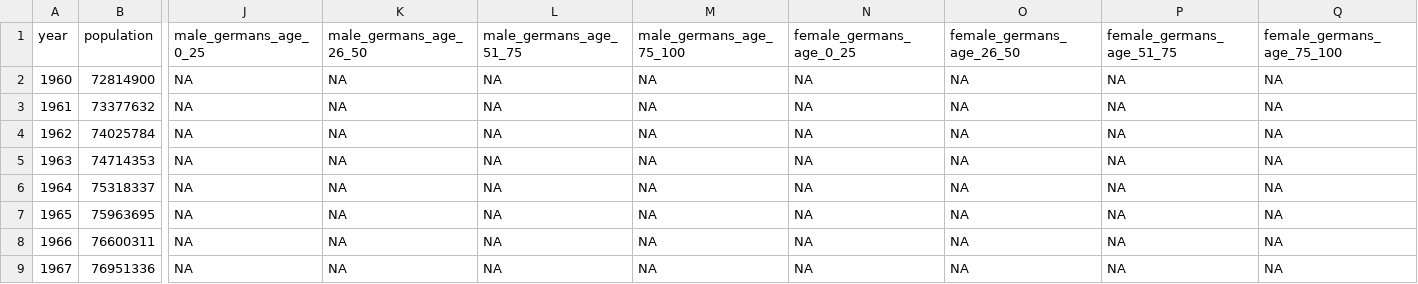
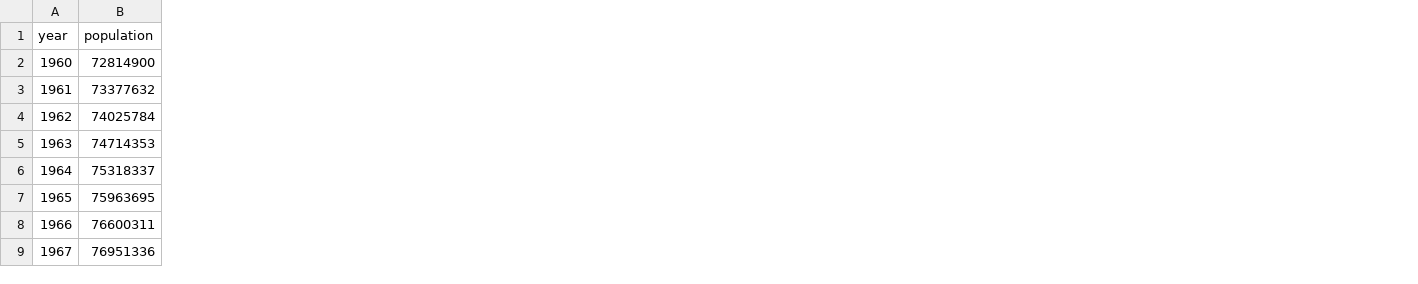
Before and after one commit to rfdornelles/mds_ML_project, a CSV file: data/karon_dataset.csv, drawn as a sheet; only a part is shown, gaps mark what is left out; the diff names each change by its address in the sheet, - before the commit and + after, or states it on an @@ line.

```diff
--- a/data/karon_dataset.csv
+++ b/data/karon_dataset.csv
-column J (male_germans_age_0_25), rows 2-9: all NA
-column K (male_germans_age_26_50), rows 2-9: all NA
-column L (male_germans_age_51_75), rows 2-9: all NA
-column M (male_germans_age_75_100), rows 2-9: all NA
-column N (female_germans_age_0_25), rows 2-9: all NA
-column O (female_germans_age_26_50), rows 2-9: all NA
-column P (female_germans_age_51_75), rows 2-9: all NA
-column Q (female_germans_age_75_100), rows 2-9: all NA
```
Also changed, not shown: data/karon_clean.csv.
